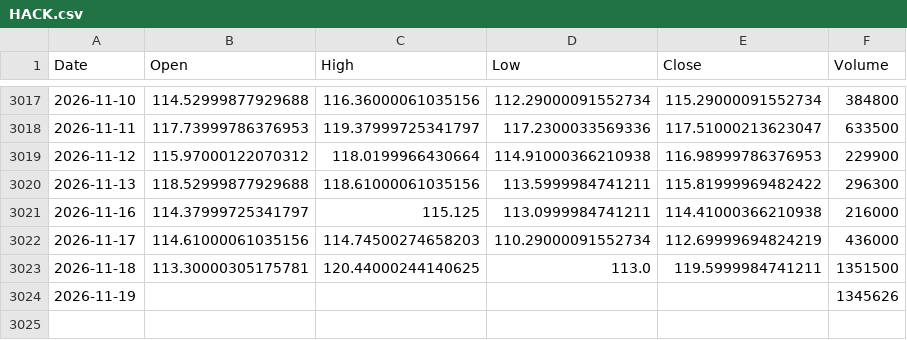
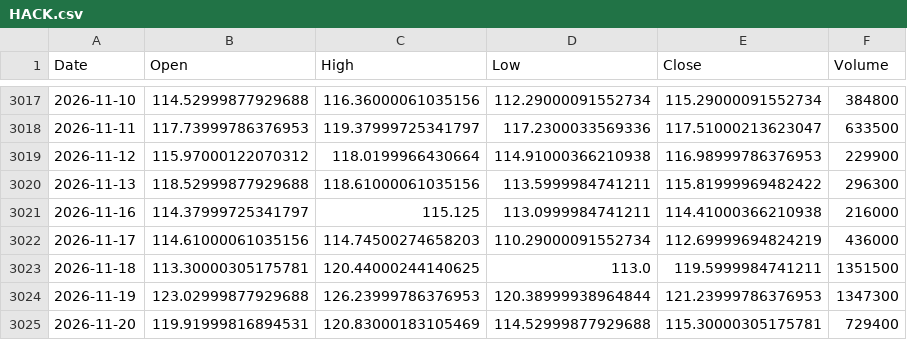
Before and after one commit to kittycapital/etf_fund_flow, a CSV file: data/prices/HACK.csv, drawn as a sheet; only a part is shown, gaps mark what is left out.

```diff
--- a/data/prices/HACK.csv
+++ b/data/prices/HACK.csv
@@ -3023,2 +3023,3 @@ Date,Open,High,Low,Close,Volume
 2026-11-18,113.30000305175781,120.44000244140625,113.0,119.5999984741211,1351500
-2026-11-19,,,,,1345626
+2026-11-19,123.02999877929688,126.23999786376953,120.38999938964844,121.23999786376953,1347300
+2026-11-20,119.91999816894531,120.83000183105469,114.52999877929688,115.30000305175781,729400
```
Also changed, not shown: data/prices/ARKK.csv, data/prices/BOTZ.csv, 40 other files.
